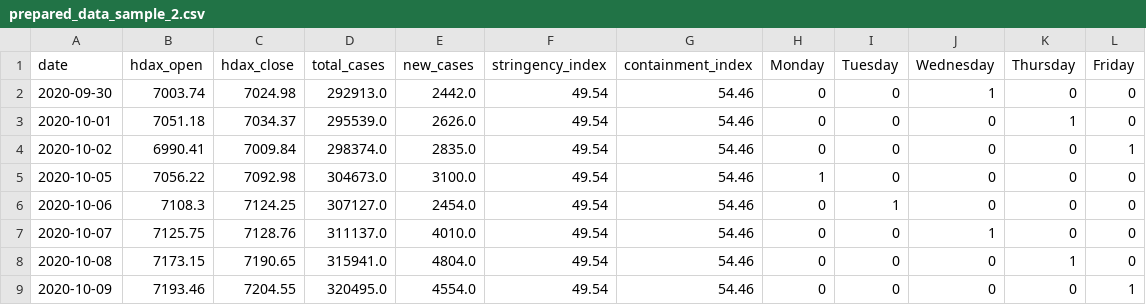
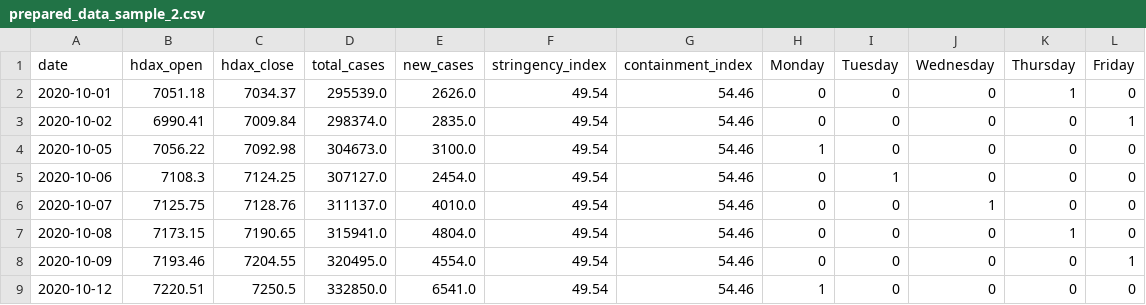
Before and after one commit to MaximBuz/covid-stocks-var-analysis, a CSV file: prepared_data_sample_2.csv, drawn as a sheet; only a part is shown; the shorter side is filled out with more unchanged rows.

Commit message:
changed sample dates

```diff
--- a/prepared_data_sample_2.csv
+++ b/prepared_data_sample_2.csv
@@ -1,3 +1,2 @@
 date,hdax_open,hdax_close,total_cases,new_cases,stringency_index,containment_index,Monday,Tuesday,Wednesday,Thursday,Friday
-2020-09-30,7003.74,7024.98,292913.0,2442.0,49.54,54.46,0,0,1,0,0
 2020-10-01,7051.18,7034.37,295539.0,2626.0,49.54,54.46,0,0,0,1,0
```
Also changed, not shown: prepared_data_sample_1.csv, prepared_data_sample_full.csv, 7 other files.
